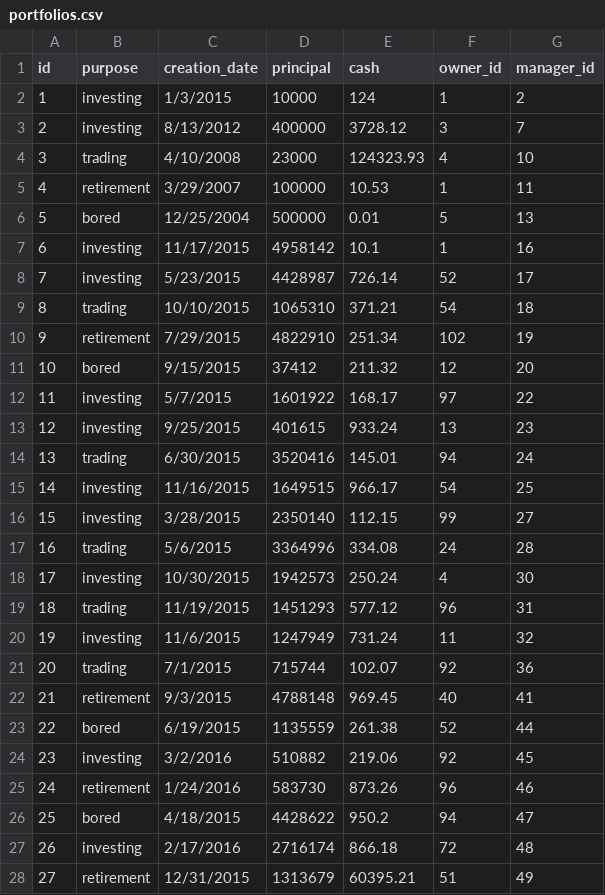
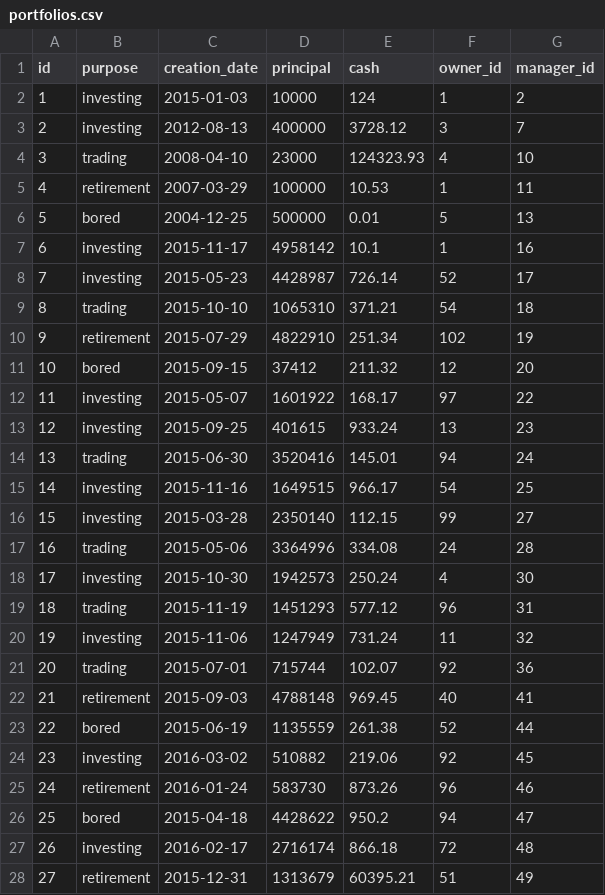
Before and after one commit to calvinchengcc/invest-manage, a CSV file: project-final/db/seeds/portfolios.csv, drawn as a sheet; only a part is shown; the diff covers the shown part only.

Commit message:
Change portfolio seed data so date conforms to ISO 8601

```diff
--- a/project-final/db/seeds/portfolios.csv
+++ b/project-final/db/seeds/portfolios.csv
@@ -1,28 +1,28 @@
 id,purpose,creation_date,principal,cash,owner_id,manager_id
-1,investing,1/3/2015,10000,124,1,2
-2,investing,8/13/2012,400000,3728.12,3,7
-3,trading,4/10/2008,23000,124323.93,4,10
-4,retirement,3/29/2007,100000,10.53,1,11
-5,bored,12/25/2004,500000,0.01,5,13
-6,investing,11/17/2015,4958142,10.1,1,16
-7,investing,5/23/2015,4428987,726.14,52,17
-8,trading,10/10/2015,1065310,371.21,54,18
-9,retirement,7/29/2015,4822910,251.34,102,19
-10,bored,9/15/2015,37412,211.32,12,20
-11,investing,5/7/2015,1601922,168.17,97,22
-12,investing,9/25/2015,401615,933.24,13,23
-13,trading,6/30/2015,3520416,145.01,94,24
-14,investing,11/16/2015,1649515,966.17,54,25
-15,investing,3/28/2015,2350140,112.15,99,27
-16,trading,5/6/2015,3364996,334.08,24,28
-17,investing,10/30/2015,1942573,250.24,4,30
-18,trading,11/19/2015,1451293,577.12,96,31
-19,investing,11/6/2015,1247949,731.24,11,32
-20,trading,7/1/2015,715744,102.07,92,36
-21,retirement,9/3/2015,4788148,969.45,40,41
-22,bored,6/19/2015,1135559,261.38,52,44
-23,investing,3/2/2016,510882,219.06,92,45
-24,retirement,1/24/2016,583730,873.26,96,46
-25,bored,4/18/2015,4428622,950.2,94,47
-26,investing,2/17/2016,2716174,866.18,72,48
-27,retirement,12/31/2015,1313679,60395.21,51,49
+1,investing,2015-01-03,10000,124,1,2
+2,investing,2012-08-13,400000,3728.12,3,7
+3,trading,2008-04-10,23000,124323.93,4,10
+4,retirement,2007-03-29,100000,10.53,1,11
+5,bored,2004-12-25,500000,0.01,5,13
+6,investing,2015-11-17,4958142,10.1,1,16
+7,investing,2015-05-23,4428987,726.14,52,17
+8,trading,2015-10-10,1065310,371.21,54,18
+9,retirement,2015-07-29,4822910,251.34,102,19
+10,bored,2015-09-15,37412,211.32,12,20
+11,investing,2015-05-07,1601922,168.17,97,22
+12,investing,2015-09-25,401615,933.24,13,23
+13,trading,2015-06-30,3520416,145.01,94,24
+14,investing,2015-11-16,1649515,966.17,54,25
+15,investing,2015-03-28,2350140,112.15,99,27
+16,trading,2015-05-06,3364996,334.08,24,28
+17,investing,2015-10-30,1942573,250.24,4,30
+18,trading,2015-11-19,1451293,577.12,96,31
+19,investing,2015-11-06,1247949,731.24,11,32
+20,trading,2015-07-01,715744,102.07,92,36
+21,retirement,2015-09-03,4788148,969.45,40,41
+22,bored,2015-06-19,1135559,261.38,52,44
+23,investing,2016-03-02,510882,219.06,92,45
+24,retirement,2016-01-24,583730,873.26,96,46
+25,bored,2015-04-18,4428622,950.2,94,47
+26,investing,2016-02-17,2716174,866.18,72,48
+27,retirement,2015-12-31,1313679,60395.21,51,49
```
Also changed, not shown: 79 edited cells elsewhere in this file, 14 other files.
